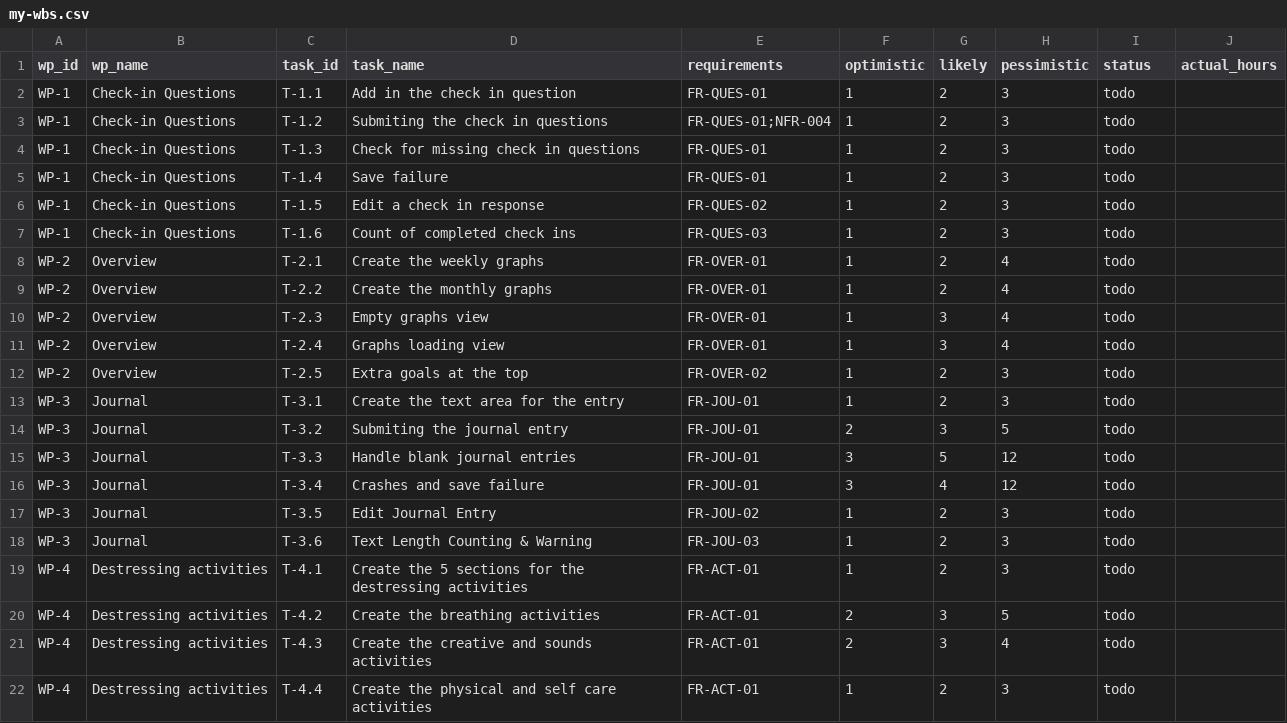
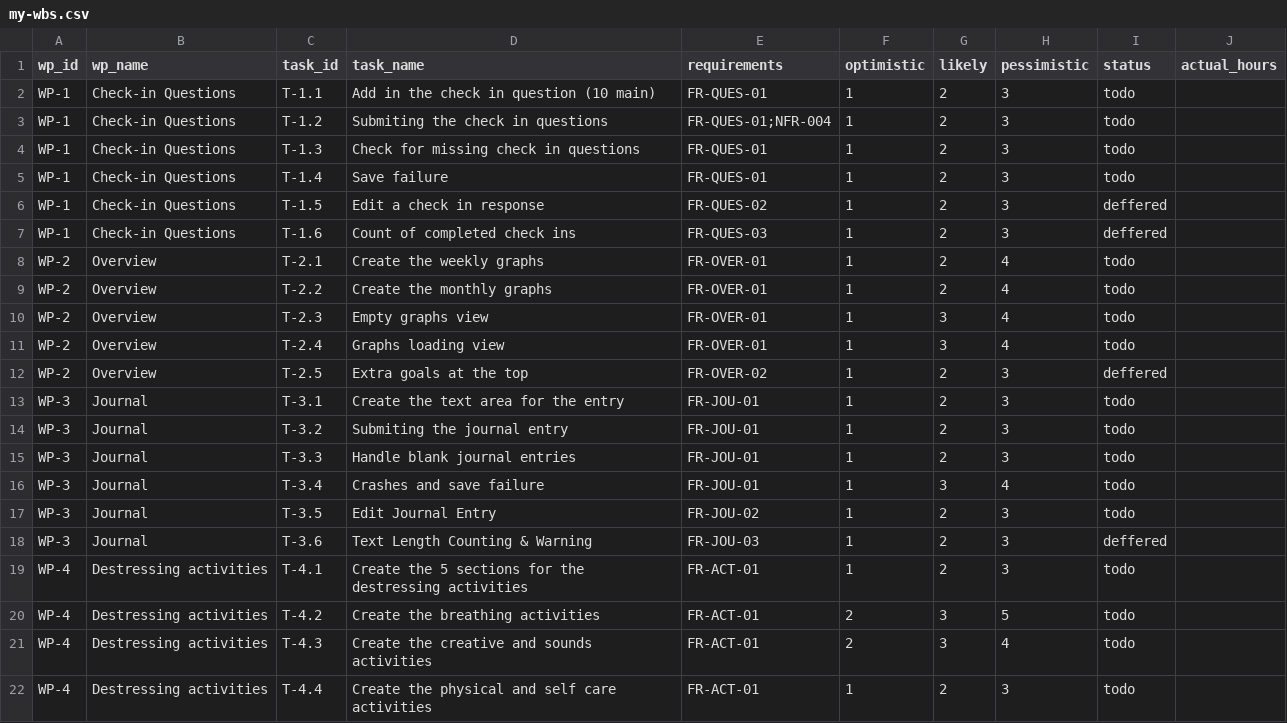
Before and after one commit to vPolyBear/capstone, a CSV file: docs/my-wbs.csv, drawn as a sheet; only a part is shown; the diff covers the shown part only.

```diff
--- a/docs/my-wbs.csv
+++ b/docs/my-wbs.csv
@@ -1,3 +1,3 @@
 wp_id,wp_name,task_id,task_name,requirements,optimistic,likely,pessimistic,status,actual_hours
-WP-1,Check-in Questions,T-1.1,Add in the check in question,FR-QUES-01,1,2,3,todo,
+WP-1,Check-in Questions,T-1.1,Add in the check in question (10 main),FR-QUES-01,1,2,3,todo,
 WP-1,Check-in Questions,T-1.2,Submiting the check in questions,FR-QUES-01;NFR-004,1,2,3,todo,
@@ -5,4 +5,4 @@ WP-1,Check-in Questions,T-1.3,Check for missing check in questions,FR-QUES-01,1,
 WP-1,Check-in Questions,T-1.4,Save failure,FR-QUES-01,1,2,3,todo,
-WP-1,Check-in Questions,T-1.5,Edit a check in response,FR-QUES-02,1,2,3,todo,
-WP-1,Check-in Questions,T-1.6,Count of completed check ins,FR-QUES-03,1,2,3,todo,
+WP-1,Check-in Questions,T-1.5,Edit a check in response,FR-QUES-02,1,2,3,deffered,
+WP-1,Check-in Questions,T-1.6,Count of completed check ins,FR-QUES-03,1,2,3,deffered,
 WP-2,Overview,T-2.1,Create the weekly graphs,FR-OVER-01,1,2,4,todo,
@@ -11,9 +11,9 @@ WP-2,Overview,T-2.3,Empty graphs view,FR-OVER-01,1,3,4,todo,
 WP-2,Overview,T-2.4,Graphs loading view,FR-OVER-01,1,3,4,todo,
-WP-2,Overview,T-2.5,Extra goals at the top,FR-OVER-02,1,2,3,todo,
+WP-2,Overview,T-2.5,Extra goals at the top,FR-OVER-02,1,2,3,deffered,
 WP-3,Journal,T-3.1,Create the text area for the entry,FR-JOU-01,1,2,3,todo,
-WP-3,Journal,T-3.2,Submiting the journal entry,FR-JOU-01,2,3,5,todo,
-WP-3,Journal,T-3.3,Handle blank journal entries,FR-JOU-01,3,5,12,todo,
-WP-3,Journal,T-3.4,Crashes and save failure,FR-JOU-01,3,4,12,todo,
+WP-3,Journal,T-3.2,Submiting the journal entry,FR-JOU-01,1,2,3,todo,
+WP-3,Journal,T-3.3,Handle blank journal entries,FR-JOU-01,1,2,3,todo,
+WP-3,Journal,T-3.4,Crashes and save failure,FR-JOU-01,1,3,4,todo,
 WP-3,Journal,T-3.5,Edit Journal Entry,FR-JOU-02,1,2,3,todo,
-WP-3,Journal,T-3.6,Text Length Counting & Warning,FR-JOU-03,1,2,3,todo,
+WP-3,Journal,T-3.6,Text Length Counting & Warning,FR-JOU-03,1,2,3,deffered,
 WP-4,Destressing activities,T-4.1,Create the 5 sections for the destressing activities,FR-ACT-01,1,2,3,todo,
```
Also changed, not shown: 1 added row and 7 edited cells elsewhere in this file, docs/hours-log.csv, 5 other files.
